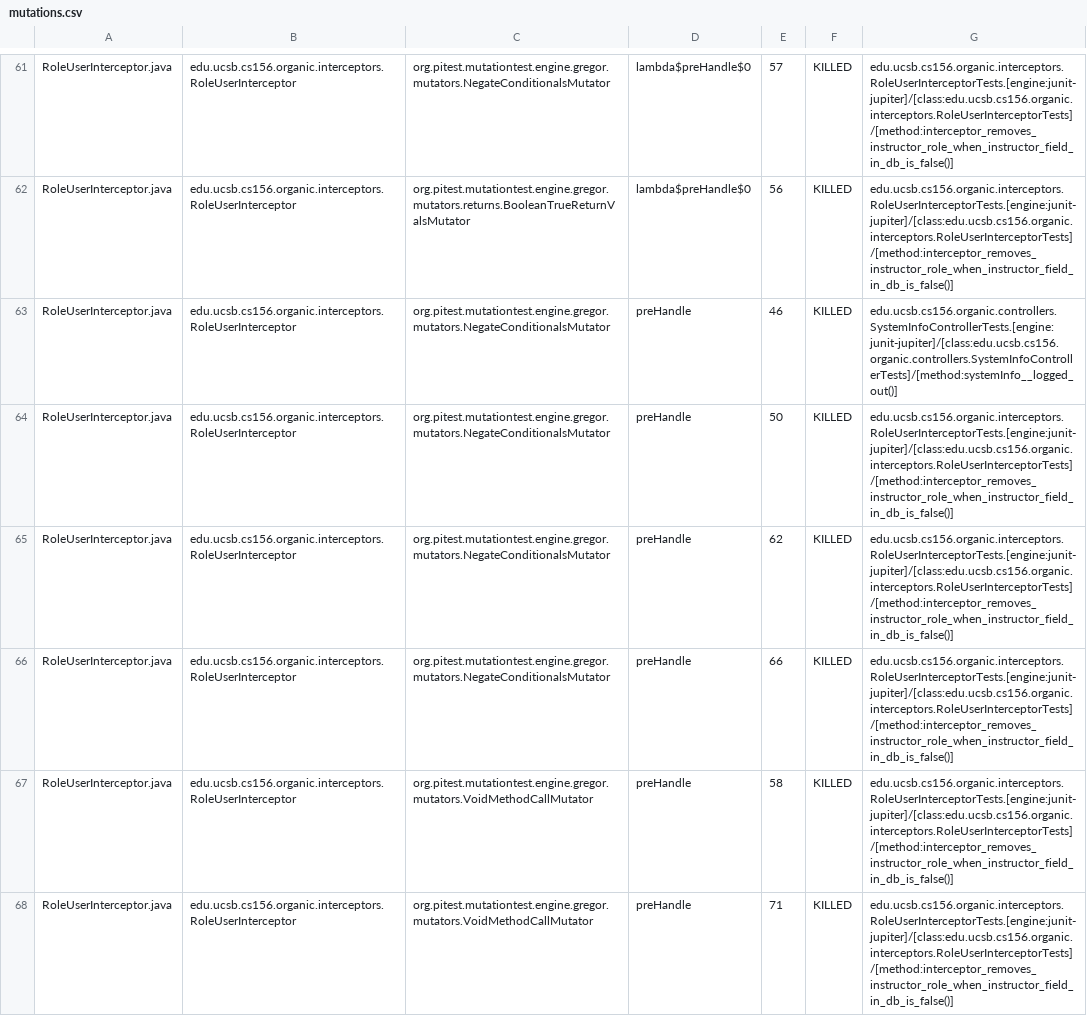
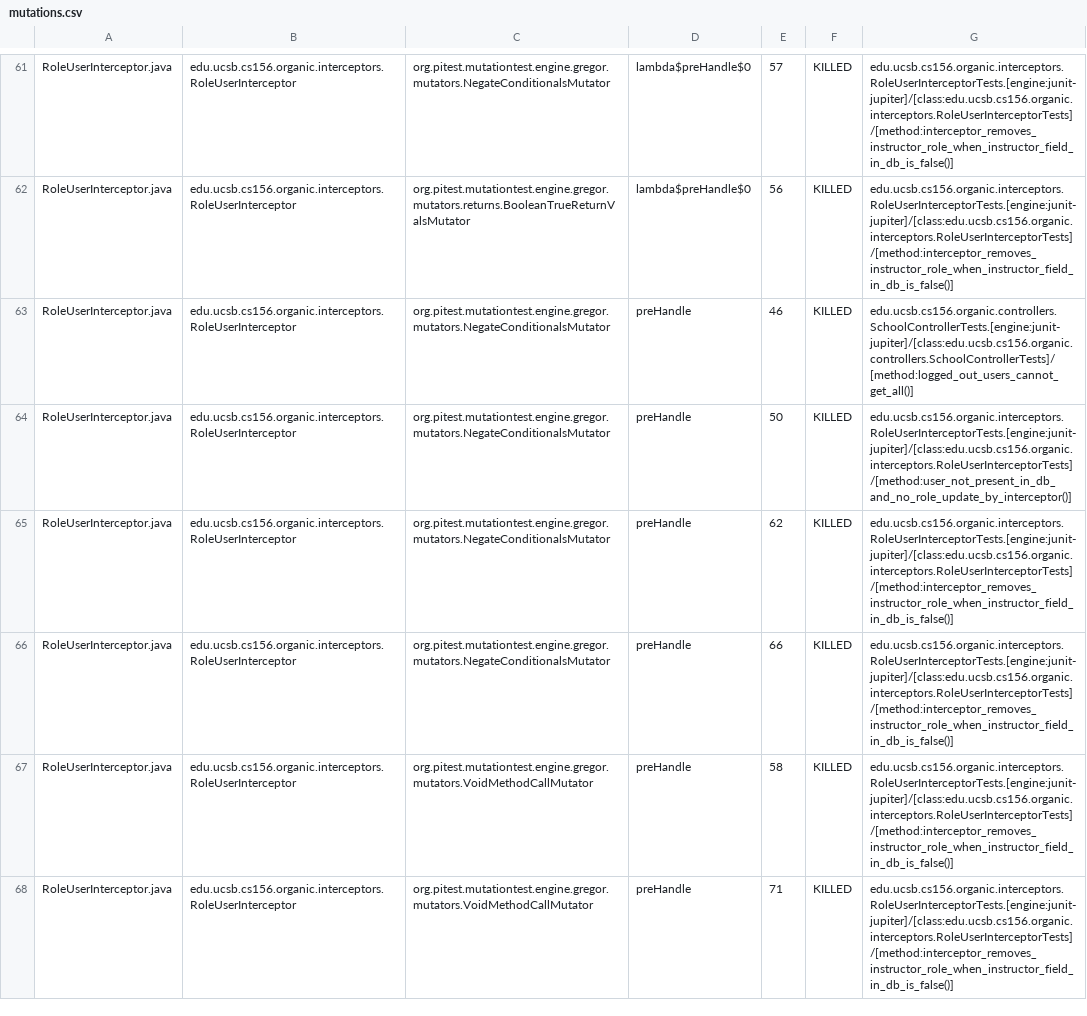
Before and after one commit to ucsb-cs156-s24/proj-organic-s24-5pm-4, a CSV file: prs/46/pitest/mutations.csv, drawn as a sheet; only a part is shown, gaps mark what is left out; the diff covers the shown part only.

Commit message:
Deploying to gh-pages from @ ucsb-cs156-s24/proj-organic-s24-5pm-4@949880bc089b06f6f25c4586c8f81884d98cfb21 🚀

```diff
--- a/prs/46/pitest/mutations.csv
+++ b/prs/46/pitest/mutations.csv
@@ -62,4 +62,4 @@ RoleUserInterceptor.java,edu.ucsb.cs156.organic.interceptors.RoleUserInterceptor
 RoleUserInterceptor.java,edu.ucsb.cs156.organic.interceptors.RoleUserInterceptor,org.pitest.mutationtest.engine.gregor.mutators.returns.BooleanTrueReturnValsMutator,lambda$preHandle$0,56,KILLED,edu.ucsb.cs156.organic.interceptors.RoleUserInterceptorTests.[engine:junit-jupiter]/[class:edu.ucsb.cs156.organic.interceptors.RoleUserInterceptorTests]/[method:interceptor_removes_instructor_role_when_instructor_field_in_db_is_false()]
-RoleUserInterceptor.java,edu.ucsb.cs156.organic.interceptors.RoleUserInterceptor,org.pitest.mutationtest.engine.gregor.mutators.NegateConditionalsMutator,preHandle,46,KILLED,edu.ucsb.cs156.organic.controllers.SystemInfoControllerTests.[engine:junit-jupiter]/[class:edu.ucsb.cs156.organic.controllers.SystemInfoControllerTests]/[method:systemInfo__logged_out()]
-RoleUserInterceptor.java,edu.ucsb.cs156.organic.interceptors.RoleUserInterceptor,org.pitest.mutationtest.engine.gregor.mutators.NegateConditionalsMutator,preHandle,50,KILLED,edu.ucsb.cs156.organic.interceptors.RoleUserInterceptorTests.[engine:junit-jupiter]/[class:edu.ucsb.cs156.organic.interceptors.RoleUserInterceptorTests]/[method:interceptor_removes_instructor_role_when_instructor_field_in_db_is_false()]
+RoleUserInterceptor.java,edu.ucsb.cs156.organic.interceptors.RoleUserInterceptor,org.pitest.mutationtest.engine.gregor.mutators.NegateConditionalsMutator,preHandle,46,KILLED,edu.ucsb.cs156.organic.controllers.SchoolControllerTests.[engine:junit-jupiter]/[class:edu.ucsb.cs156.organic.controllers.SchoolControllerTests]/[method:logged_out_users_cannot_get_all()]
+RoleUserInterceptor.java,edu.ucsb.cs156.organic.interceptors.RoleUserInterceptor,org.pitest.mutationtest.engine.gregor.mutators.NegateConditionalsMutator,preHandle,50,KILLED,edu.ucsb.cs156.organic.interceptors.RoleUserInterceptorTests.[engine:junit-jupiter]/[class:edu.ucsb.cs156.organic.interceptors.RoleUserInterceptorTests]/[method:user_not_present_in_db_and_no_role_update_by_interceptor()]
 RoleUserInterceptor.java,edu.ucsb.cs156.organic.interceptors.RoleUserInterceptor,org.pitest.mutationtest.engine.gregor.mutators.NegateConditionalsMutator,preHandle,62,KILLED,edu.ucsb.cs156.organic.interceptors.RoleUserInterceptorTests.[engine:junit-jupiter]/[class:edu.ucsb.cs156.organic.interceptors.RoleUserInterceptorTests]/[method:interceptor_removes_instructor_role_when_instructor_field_in_db_is_false()]
```
Also changed, not shown: 6 edited cells elsewhere in this file, 17 other files.
